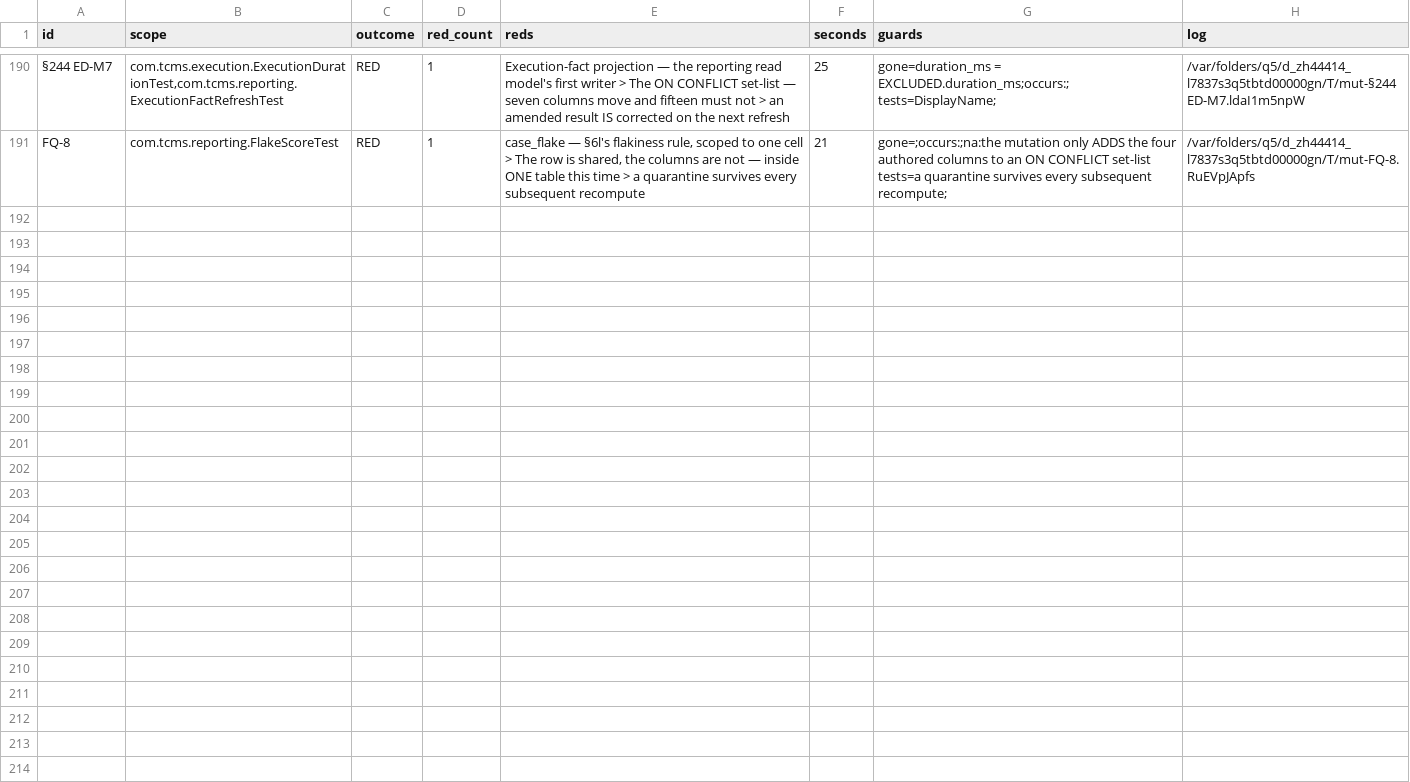
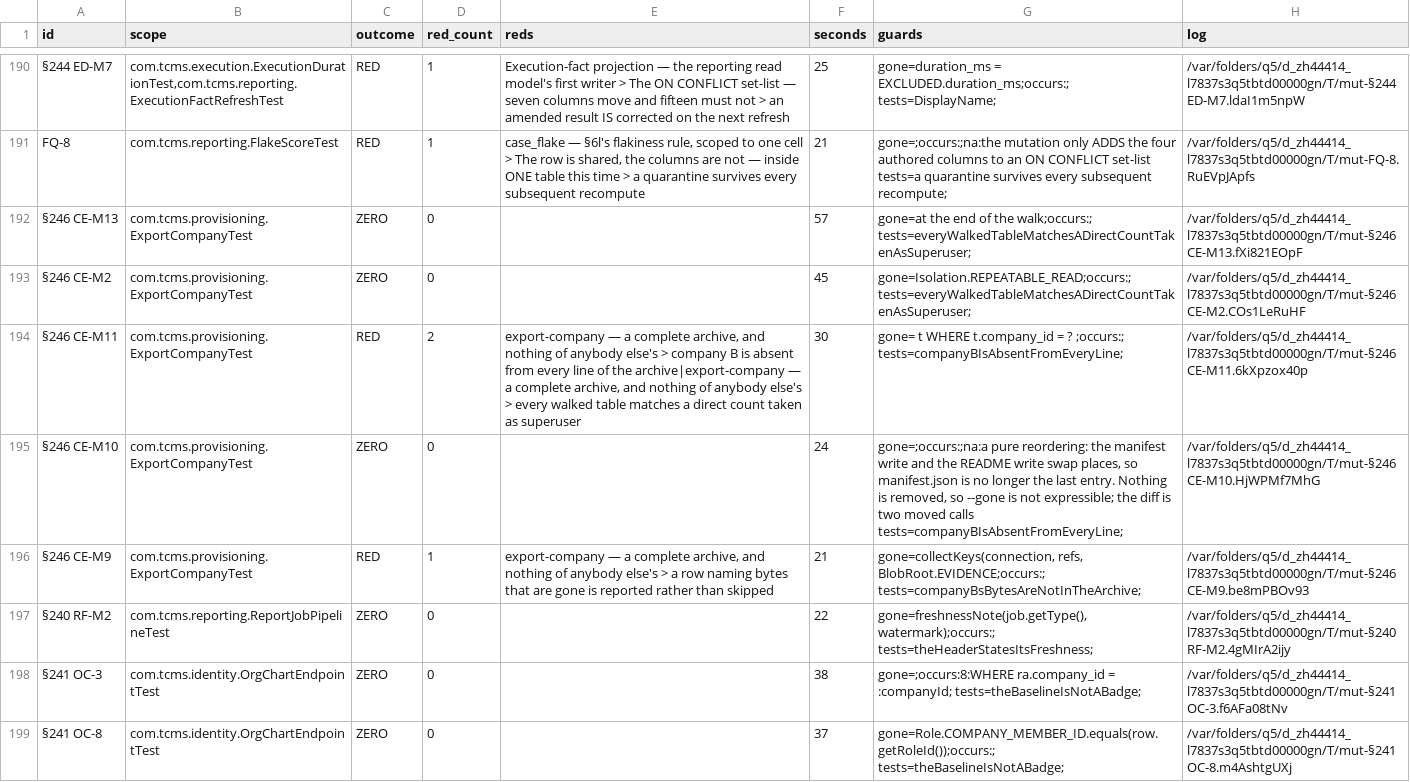
Before and after one commit to akotrulev/tcms, a TSV file: docs/verification/mutation-results.raw.tsv, drawn as a sheet; only a part is shown, gaps mark what is left out; the diff covers the shown part only; the diff names each change by its address in the sheet, - before the commit and + after, or states it on an @@ line.

```diff
--- a/docs/verification/mutation-results.raw.tsv
+++ b/docs/verification/mutation-results.raw.tsv
+row 192: §246 CE-M13 | com.tcms.provisioning.ExportCompanyTest | ZERO | 0 |  | 57 | gone=at the end of the walk;occurs:; tests=everyWalkedTableMatchesADirectCountTakenAsSuperuser; | /var/folders/q5/d_zh44414_l7837s3q5tbtd00000gn/T/mut-§246 CE-M13.fXi821EOpF
+row 193: §246 CE-M2 | com.tcms.provisioning.ExportCompanyTest | ZERO | 0 |  | 45 | gone=Isolation.REPEATABLE_READ;occurs:; tests=everyWalkedTableMatchesADirectCountTakenAsSuperuser; | /var/folders/q5/d_zh44414_l7837s3q5tbtd00000gn/T/mut-§246 CE-M2.COs1LeRuHF
+row 194: §246 CE-M11 | com.tcms.provisioning.ExportCompanyTest | RED | 2 | export-company — a complete archive, and nothing of anybody else's > company B is absent from every line of the archive|export-company — a complete archive, and nothing of anybody else's > every walked table matches a direct count taken as superuser | 30 | gone= t WHERE t.company_id = ? ;occurs:; tests=companyBIsAbsentFromEveryLine; | /var/folders/q5/d_zh44414_l7837s3q5tbtd00000gn/T/mut-§246 CE-M11.6kXpzox40p
+row 195: §246 CE-M10 | com.tcms.provisioning.ExportCompanyTest | ZERO | 0 |  | 24 | gone=;occurs:;na:a pure reordering: the manifest write and the README write swap places, so manifest.json is no longer the last entry. Nothing is removed, so --gone is not expressible; the diff is two moved calls tests=companyBIsAbsentFromEveryLine; | /var/folders/q5/d_zh44414_l7837s3q5tbtd00000gn/T/mut-§246 CE-M10.HjWPMf7MhG
+row 196: §246 CE-M9 | com.tcms.provisioning.ExportCompanyTest | RED | 1 | export-company — a complete archive, and nothing of anybody else's > a row naming bytes that are gone is reported rather than skipped | 21 | gone=collectKeys(connection, refs, BlobRoot.EVIDENCE;occurs:; tests=companyBsBytesAreNotInTheArchive; | /var/folders/q5/d_zh44414_l7837s3q5tbtd00000gn/T/mut-§246 CE-M9.be8mPBOv93
+row 197: §240 RF-M2 | com.tcms.reporting.ReportJobPipelineTest | ZERO | 0 |  | 22 | gone=freshnessNote(job.getType(), watermark);occurs:; tests=theHeaderStatesItsFreshness; | /var/folders/q5/d_zh44414_l7837s3q5tbtd00000gn/T/mut-§240 RF-M2.4gMIrA2ijy
+row 198: §241 OC-3 | com.tcms.identity.OrgChartEndpointTest | ZERO | 0 |  | 38 | gone=;occurs:8:WHERE ra.company_id = :companyId; tests=theBaselineIsNotABadge; | /var/folders/q5/d_zh44414_l7837s3q5tbtd00000gn/T/mut-§241 OC-3.f6AFa08tNv
+row 199: §241 OC-8 | com.tcms.identity.OrgChartEndpointTest | ZERO | 0 |  | 37 | gone=Role.COMPANY_MEMBER_ID.equals(row.getRoleId());occurs:; tests=theBaselineIsNotABadge; | /var/folders/q5/d_zh44414_l7837s3q5tbtd00000gn/T/mut-§241 OC-8.m4AshtgUXj
```
Also changed, not shown: 7 added rows elsewhere in this file, docs/verification/mutation-manifest.tsv, docs/verification/mutation-results.tsv.
